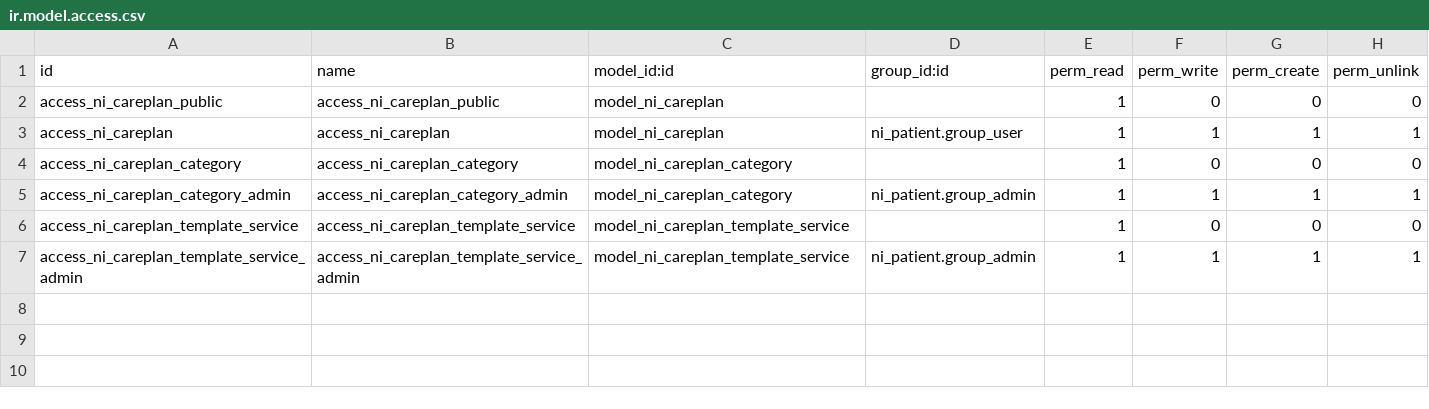
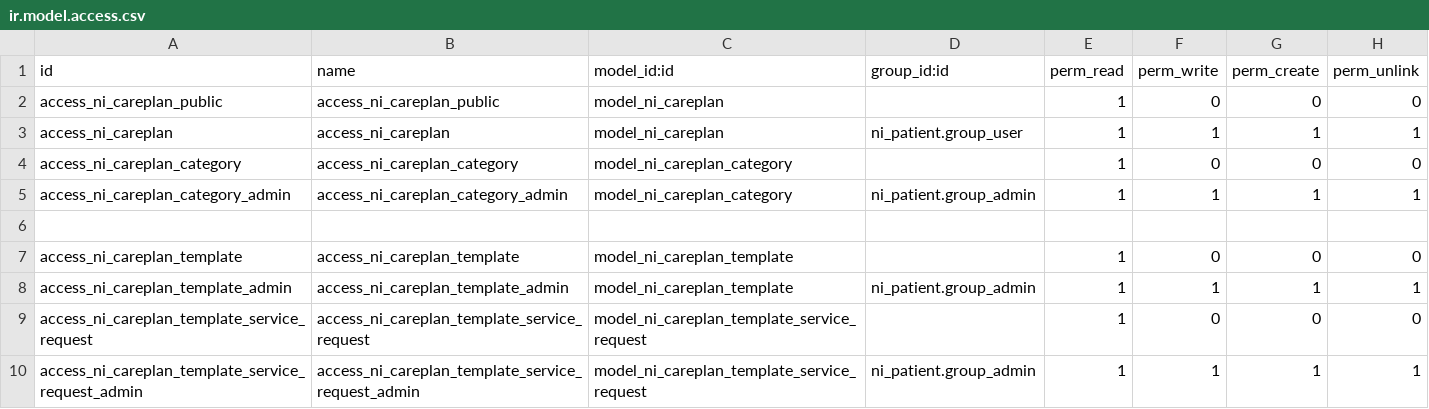
Before and after one commit to nirun-life/nirun, a CSV file: ni_careplan/security/ir.model.access.csv, drawn as a sheet.

Commit message:
[IMP] ni_careplan: introduce careplan_template

```diff
--- a/ni_careplan/security/ir.model.access.csv
+++ b/ni_careplan/security/ir.model.access.csv
@@ -5,3 +5,6 @@ access_ni_careplan_category,access_ni_careplan_category,model_ni_careplan_catego
 access_ni_careplan_category_admin,access_ni_careplan_category_admin,model_ni_careplan_category,ni_patient.group_admin,1,1,1,1
-access_ni_careplan_template_service,access_ni_careplan_template_service,model_ni_careplan_template_service,,1,0,0,0
-access_ni_careplan_template_service_admin,access_ni_careplan_template_service_admin,model_ni_careplan_template_service,ni_patient.group_admin,1,1,1,1
+
+access_ni_careplan_template,access_ni_careplan_template,model_ni_careplan_template,,1,0,0,0
+access_ni_careplan_template_admin,access_ni_careplan_template_admin,model_ni_careplan_template,ni_patient.group_admin,1,1,1,1
+access_ni_careplan_template_service_request,access_ni_careplan_template_service_request,model_ni_careplan_template_service_request,,1,0,0,0
+access_ni_careplan_template_service_request_admin,access_ni_careplan_template_service_request_admin,model_ni_careplan_template_service_request,ni_patient.group_admin,1,1,1,1
```
Also changed, not shown: 11 other files.
